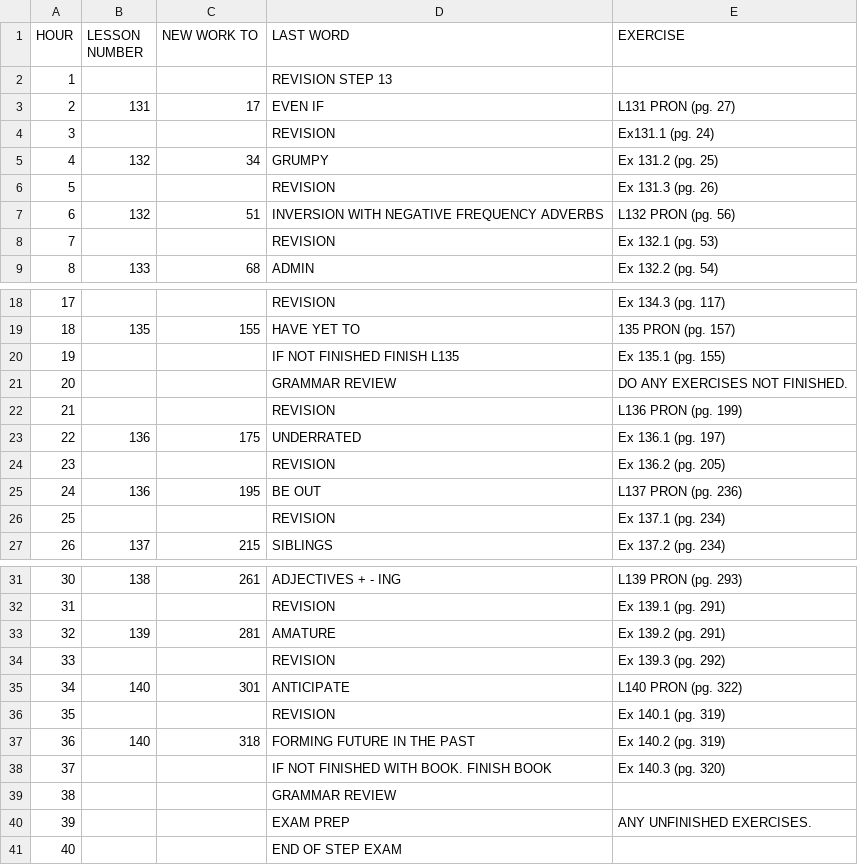
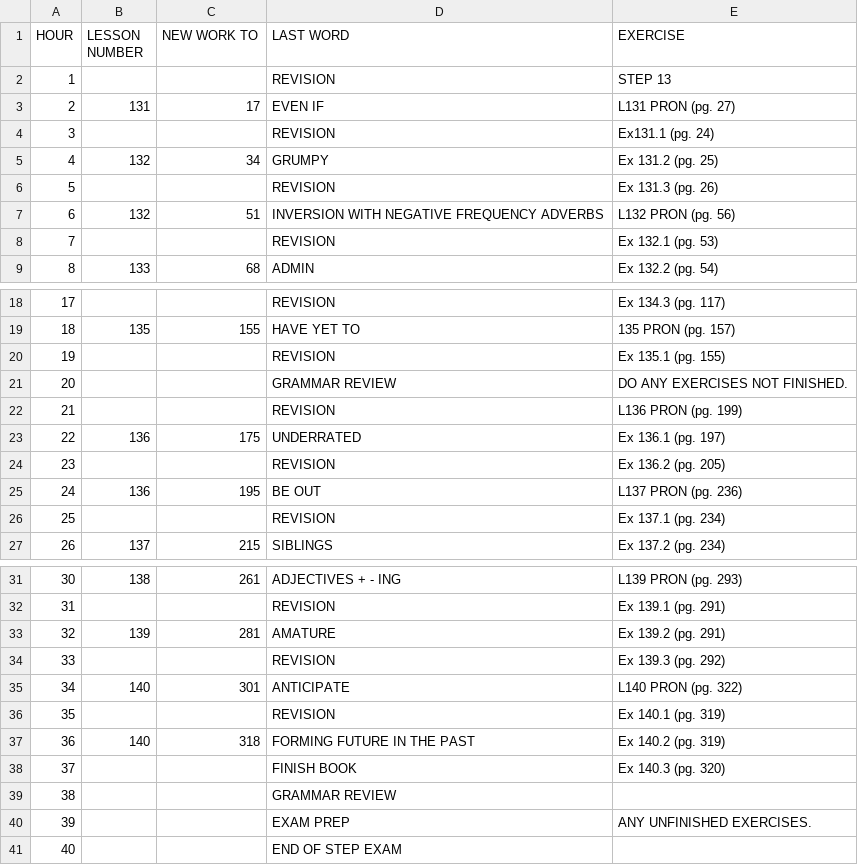
Before and after one commit to Kwsswart/Academy, a CSV file: app/csv_files/2.5_hours/14.csv, drawn as a sheet; only a part is shown, gaps mark what is left out.

```diff
--- a/app/csv_files/2.5_hours/14.csv
+++ b/app/csv_files/2.5_hours/14.csv
@@ -1,3 +1,3 @@
 HOUR,LESSON NUMBER,NEW WORK TO,LAST WORD,EXERCISE
-1,,,REVISION STEP 13,
+1,,,REVISION,STEP 13
 2,131,17,EVEN IF,L131 PRON (pg. 27)
@@ -19,3 +19,3 @@ HOUR,LESSON NUMBER,NEW WORK TO,LAST WORD,EXERCISE
 18,135,155,HAVE YET TO,135 PRON (pg. 157)
-19,,,IF NOT FINISHED FINISH L135,Ex 135.1 (pg. 155)
+19,,,REVISION,Ex 135.1 (pg. 155)
 20,,,GRAMMAR REVIEW,DO ANY EXERCISES NOT FINISHED.
@@ -37,3 +37,3 @@ HOUR,LESSON NUMBER,NEW WORK TO,LAST WORD,EXERCISE
 36,140,318,FORMING FUTURE IN THE PAST,Ex 140.2 (pg. 319)
-37,,,IF NOT FINISHED WITH BOOK. FINISH BOOK,Ex 140.3 (pg. 320)
+37,,,FINISH BOOK,Ex 140.3 (pg. 320)
 38,,,GRAMMAR REVIEW,
```
Also changed, not shown: app/csv_files/2.5_hours/1.csv, app/csv_files/2.5_hours/11.csv, 52 other files.
